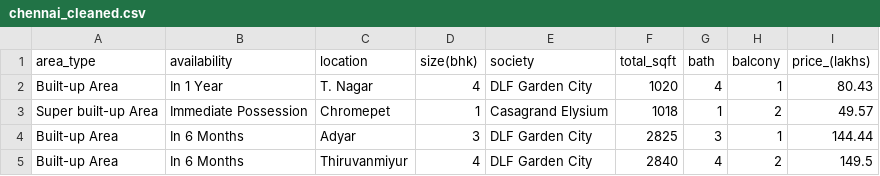
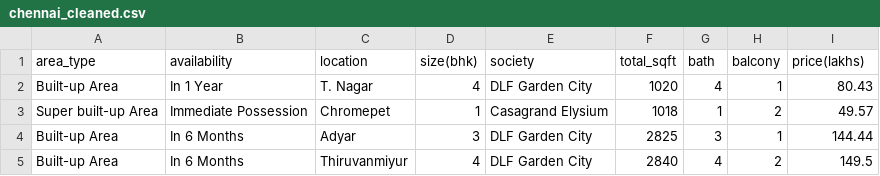
Before and after one commit to shrimathiravi07/Chennai-House-Rent-Price-Prediction, a CSV file: data/chennai_cleaned.csv, drawn as a sheet; only a part is shown.

Commit message:
data file updated

```diff
--- a/data/chennai_cleaned.csv
+++ b/data/chennai_cleaned.csv
@@ -1,2 +1,2 @@
-area_type,availability,location,size(bhk),society,total_sqft,bath,balcony,price_(lakhs)
+area_type,availability,location,size(bhk),society,total_sqft,bath,balcony,price(lakhs)
 Built-up Area,In 1 Year,T. Nagar,4,DLF Garden City,1020,4,1,80.43
```
Also changed, not shown: data/chennai_housing_rent_prices_final.csv.
